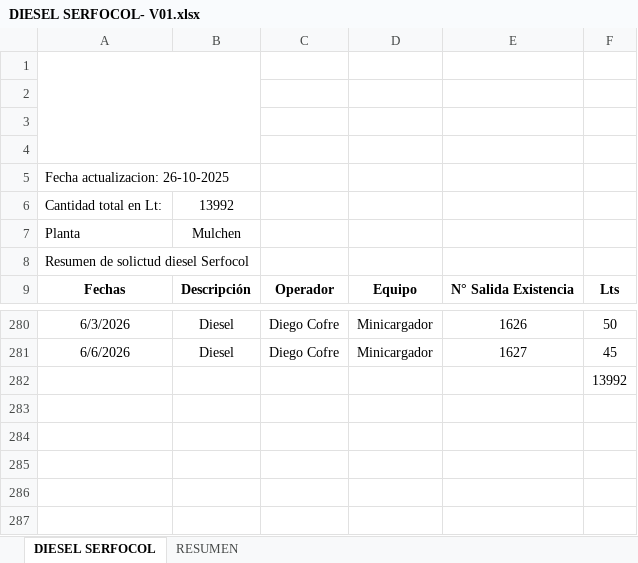
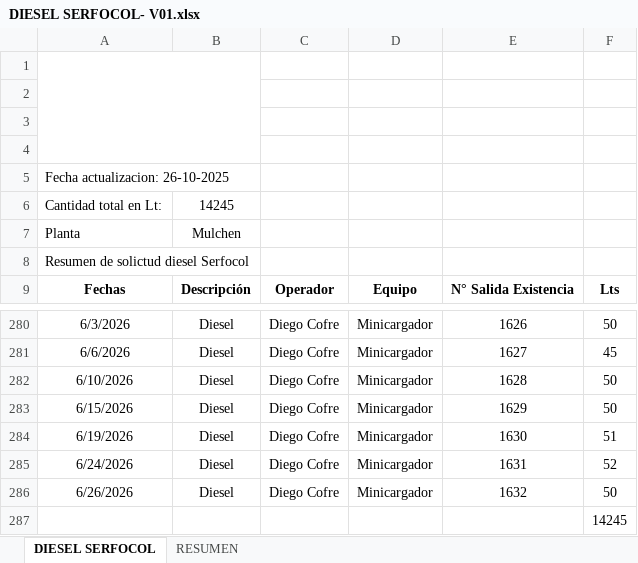
Before and after one commit to rgrez-droid/CONTROL-DIESEL-SERFOCOL, an Excel workbook: DIESEL SERFOCOL- V01.xlsx, sheet DIESEL SERFOCOL, drawn as a sheet; only a part is shown, gaps mark what is left out; values as stored, in another font and other column widths than the file's, no borders; charts and pictures not drawn; addresses are those after the commit; the diff names each change by its address in the sheet, - before the commit and + after, or states it on an @@ line.

Commit message:
Add files via upload

```diff
--- a/DIESEL SERFOCOL- V01.xlsx (sheet DIESEL SERFOCOL)
+++ b/DIESEL SERFOCOL- V01.xlsx (sheet DIESEL SERFOCOL)
-B6: 13992
+B6: 14245
+row 282: 6/10/2026 | Diesel | Diego Cofre | Minicargador | 1628 | 50
+row 283: 6/15/2026 | Diesel | Diego Cofre | Minicargador | 1629 | 50
+row 284: 6/19/2026 | Diesel | Diego Cofre | Minicargador | 1630 | 51
+row 285: 6/24/2026 | Diesel | Diego Cofre | Minicargador | 1631 | 52
+row 286: 6/26/2026 | Diesel | Diego Cofre | Minicargador | 1632 | 50
-F287: 13992
+F287: 14245
```
